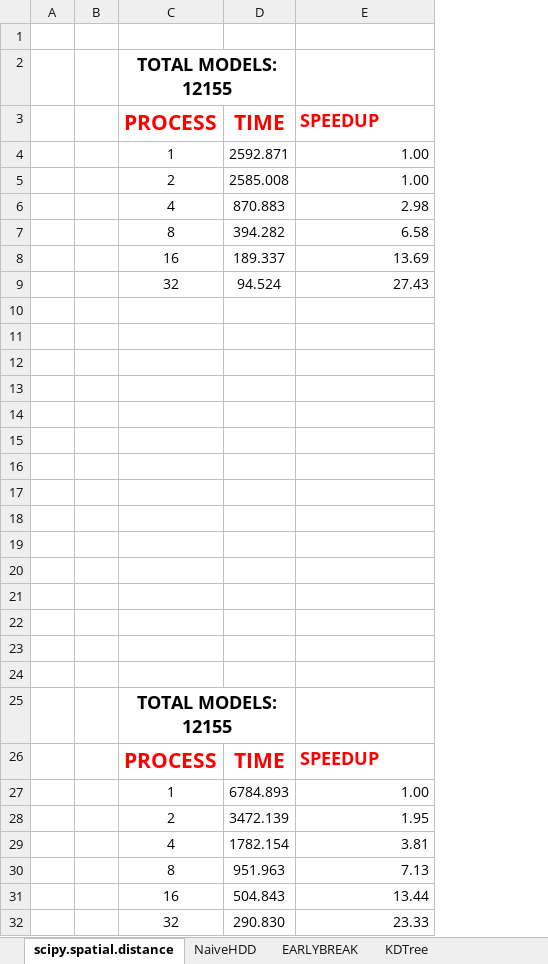
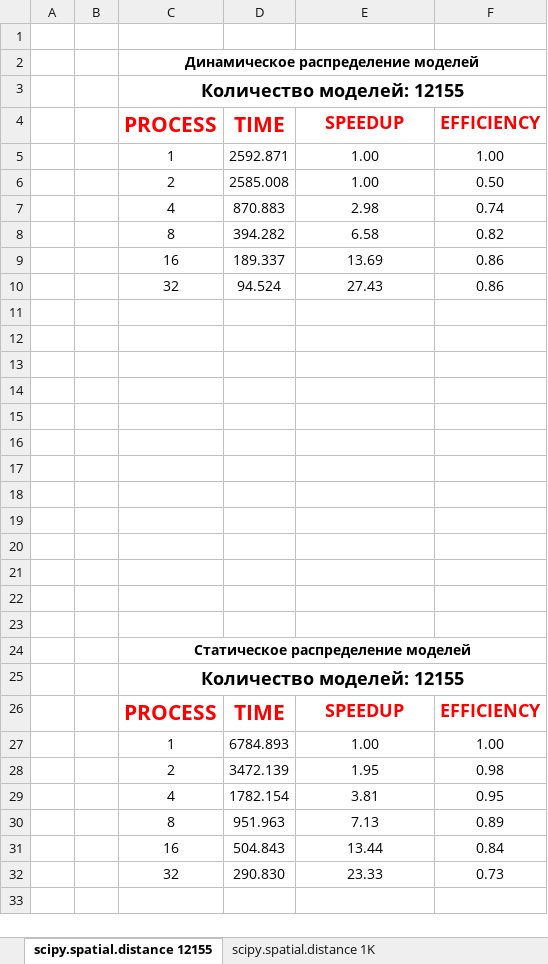
Before and after one commit to AxoyTO/Parallel_Closest_Object_Search, an Excel workbook: Results/launch_results.xlsx, sheet scipy.spatial.distance 12155, drawn as a sheet; values as stored, in another font and other column widths than the file's, no borders; charts and pictures not drawn; removed rows and columns are numbered as before the commit, all else as after; the diff names each change by its address in the sheet, - before the commit and + after, or states it on an @@ line.

```diff
--- a/Results/launch_results.xlsx (sheet scipy.spatial.distance 12155)
+++ b/Results/launch_results.xlsx (sheet scipy.spatial.distance 12155)
-sheet tab: scipy.spatial.distance
+sheet tab: scipy.spatial.distance 12155
+sheet tab: scipy.spatial.distance 1K
+column F (EFFICIENCY), rows 5-32: 1.00 | 0.50 | 0.74 | 0.82 | 0.86 | 0.86 |  |  |  |  |  |  |  |  |  |  |  |  |  |  |  | EFFICIENCY | 1.00 | 0.98 | 0.95 | 0.89 | 0.84 | 0.73
-C2 (PROCESS): TOTAL MODELS: 12155
+C2 (PROCESS): Динамическое распределение моделей
@@ C2 text size: smaller @@
-C2:D2 merged
+C2:F2 merged
+row 3:  |  | Количество моделей: 12155
-E4 alignment: left
+E4 alignment: center
-E5:E10 alignment: right
+E5:E10 alignment: center
-C24 (PROCESS): (empty)
+C24 (PROCESS): Статическое распределение моделей
+C24:F24 merged
-row 24: (empty)
-C25 (PROCESS): TOTAL MODELS: 12155
+C25 (PROCESS): Количество моделей: 12155
-C25:D25 merged
+C25:F25 merged
-E26 alignment: left
+E26 alignment: center
-E27:E32 alignment: right
+E27:E32 alignment: center
```
Also changed, not shown: sheet EARLYBREAK 1K, sheet scipy.spatial.KDTree 1K, sheet NaiveHDD, other sheet tabs, formulas that keep their value, charts or pictures, 1 other file.
